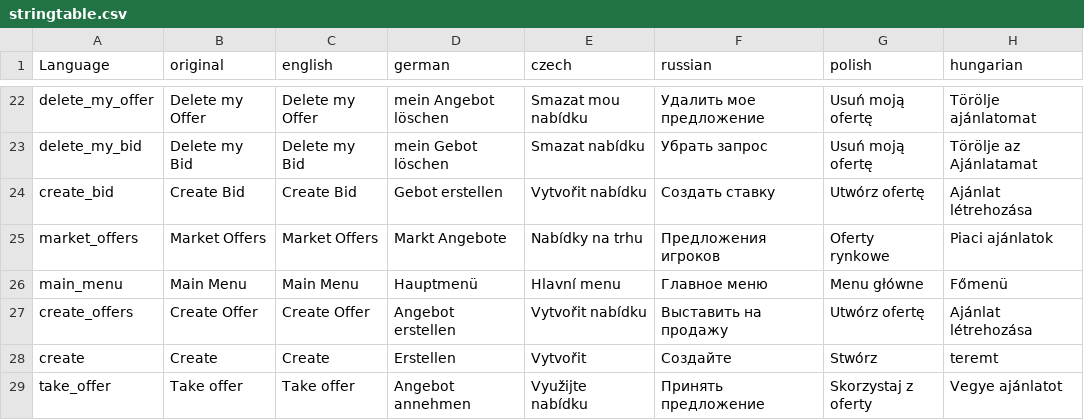
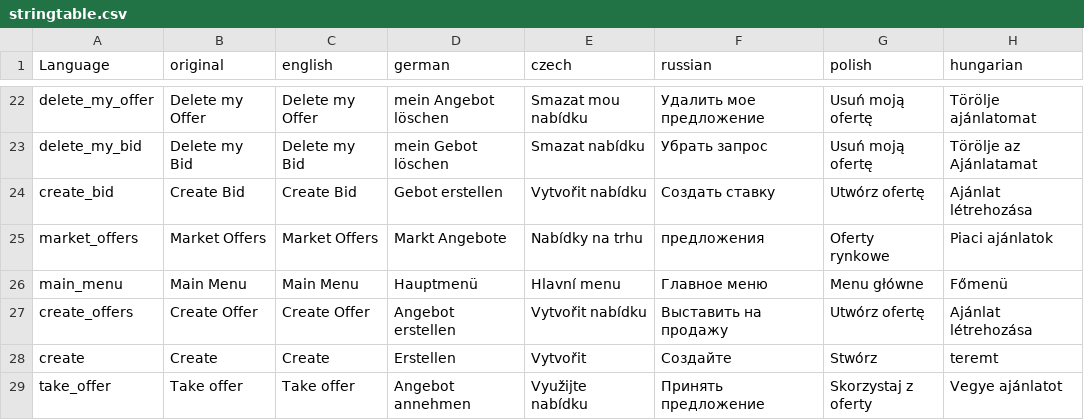
Before and after one commit to ihr-it-projekt/P2PTrader, a CSV file: stringtable.csv, drawn as a sheet; only a part is shown, gaps mark what is left out; the diff names each change by its address in the sheet, - before the commit and + after, or states it on an @@ line.

Commit message:
update language remove unused file fix design

```diff
--- a/stringtable.csv
+++ b/stringtable.csv
-F25 (russian): Предложения игроков
+F25 (russian): предложения
```
Also changed, not shown: 2 other files.
